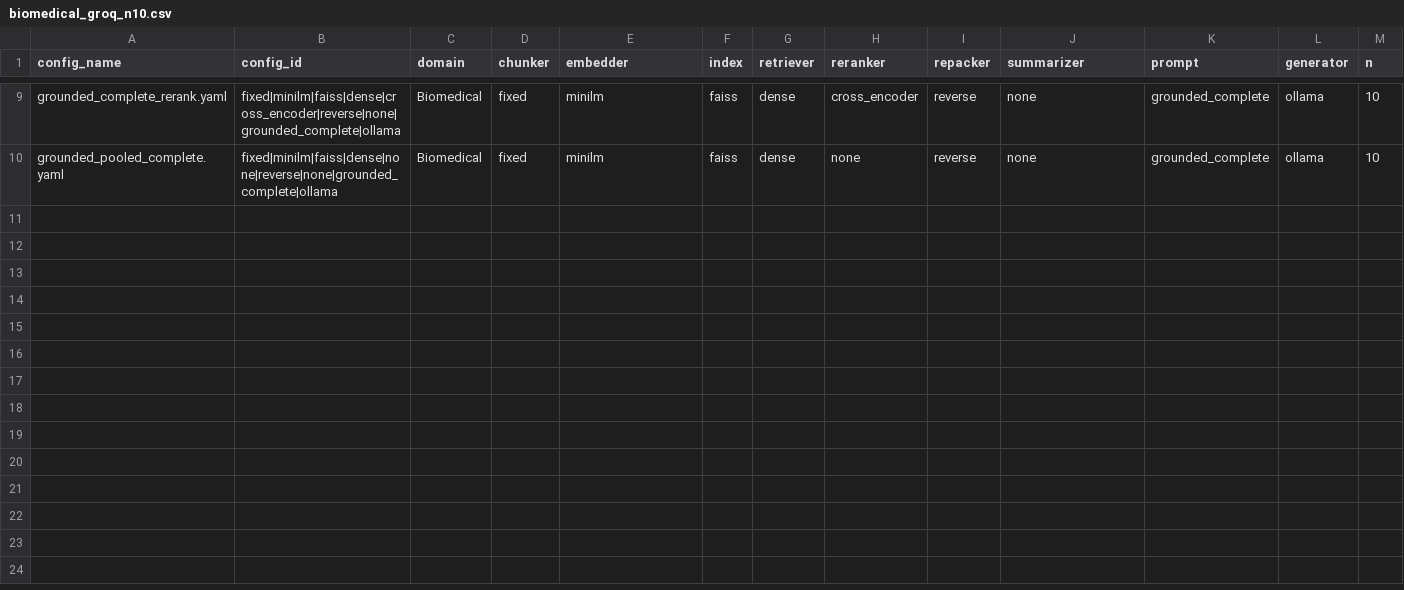
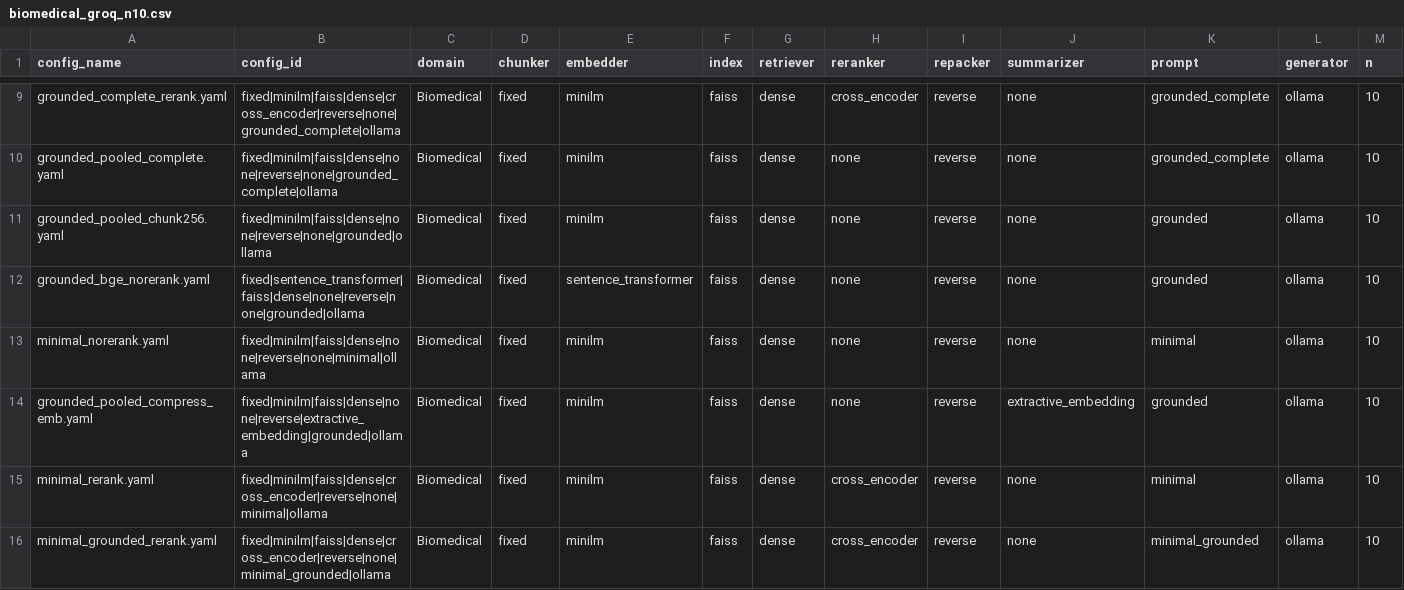
Before and after one commit to abhisagar123/CapstoneRAG, a CSV file: results/biomedical/biomedical_groq_n10.csv, drawn as a sheet; only a part is shown, gaps mark what is left out; rows hold the shown columns only; the diff names each change by its address in the sheet, - before the commit and + after, or states it on an @@ line.

Commit message:
Biomedical final analysis
Signed-off-by: aabhagupta <aabhagupta49@gmail.com>

```diff
--- a/results/biomedical/biomedical_groq_n10.csv
+++ b/results/biomedical/biomedical_groq_n10.csv
+row 11: grounded_pooled_chunk256.yaml | fixed|minilm|faiss|dense|none|reverse|none|grounded|ollama | Biomedical | fixed | minilm | faiss | dense | none | reverse | none | grounded | ollama | 10
+row 12: grounded_bge_norerank.yaml | fixed|sentence_transformer|faiss|dense|none|reverse|none|grounded|ollama | Biomedical | fixed | sentence_transformer | faiss | dense | none | reverse | none | grounded | ollama | 10
+row 13: minimal_norerank.yaml | fixed|minilm|faiss|dense|none|reverse|none|minimal|ollama | Biomedical | fixed | minilm | faiss | dense | none | reverse | none | minimal | ollama | 10
+row 14: grounded_pooled_compress_emb.yaml | fixed|minilm|faiss|dense|none|reverse|extractive_embedding|grounded|ollama | Biomedical | fixed | minilm | faiss | dense | none | reverse | extractive_embedding | grounded | ollama | 10
+row 15: minimal_rerank.yaml | fixed|minilm|faiss|dense|cross_encoder|reverse|none|minimal|ollama | Biomedical | fixed | minilm | faiss | dense | cross_encoder | reverse | none | minimal | ollama | 10
+row 16: minimal_grounded_rerank.yaml | fixed|minilm|faiss|dense|cross_encoder|reverse|none|minimal_grounded|ollama | Biomedical | fixed | minilm | faiss | dense | cross_encoder | reverse | none | minimal_grounded | ollama | 10
```
Also changed, not shown: 6 other files.
